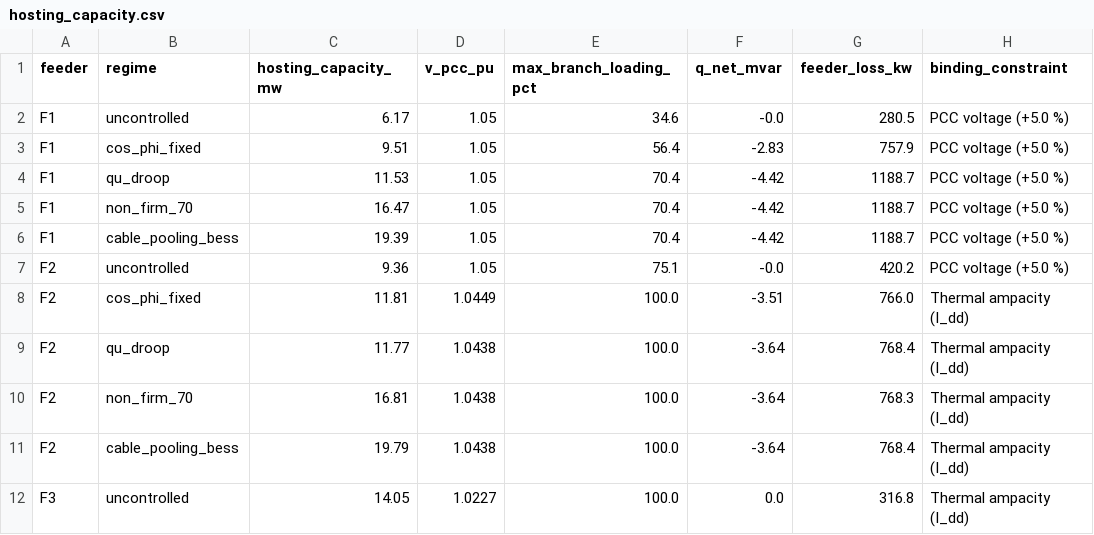
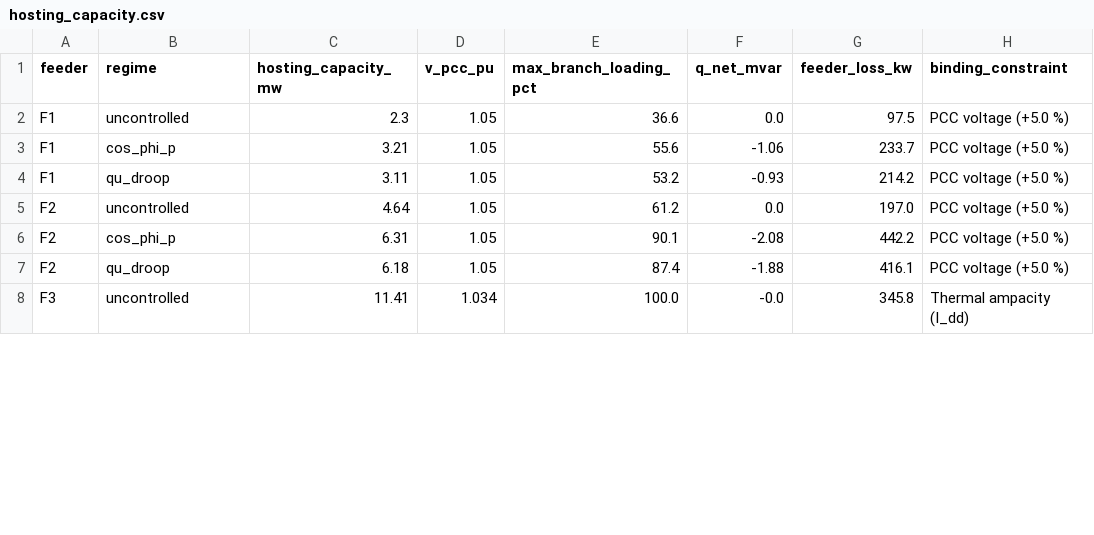
Before and after one commit to kwwaleszczynski-del/pl-grid-connection-ncrfg, a CSV file: results/hosting_capacity.csv, drawn as a sheet; only a part is shown; the diff covers the shown part only.

Commit message:
Derive every reported number from the power flow; catalogue line data
- Line data from NKT (NA2XS(F)2Y 12/20 kV) and Tele-Fonika/Eltrim (AFL-6) catalogues; overhead X/B from
  conductor geometry, overhead ampacity from the IEEE 738 heat balance; thermal overrides removed
- Q(U) solved inside the Newton-Raphson iteration, Qmax = 0.33 Pn; cos-phi(P) characteristic without the
  sign-inverted step-up transformer term
- Static 70 % cap and BESS-pooling hosting regimes dropped (they were HC/cap identities); export cap reported
  as the energy cost from the hourly profile, with a state-of-charge battery dispatch
- GPZ N-1 study as an hourly Newton-Raphson power flow on the N-1 network, no algebraic stand-in or clamps
- Profiles calibrated to the PVGIS yield (DC/AC 1.2) and 2,500 wind full-load hours; solar time from longitude
- Reactive comparison over every generating hour; tests check invariants and agreement of all outputs
- README, dashboard and results regenerated from the pipeline

```diff
--- a/results/hosting_capacity.csv
+++ b/results/hosting_capacity.csv
@@ -1,12 +1,8 @@
 feeder,regime,hosting_capacity_mw,v_pcc_pu,max_branch_loading_pct,q_net_mvar,feeder_loss_kw,binding_constraint
-F1,uncontrolled,6.17,1.05,34.6,-0.0,280.5,PCC voltage (+5.0 %)
-F1,cos_phi_fixed,9.51,1.05,56.4,-2.83,757.9,PCC voltage (+5.0 %)
-F1,qu_droop,11.53,1.05,70.4,-4.42,1188.7,PCC voltage (+5.0 %)
-F1,non_firm_70,16.47,1.05,70.4,-4.42,1188.7,PCC voltage (+5.0 %)
-F1,cable_pooling_bess,19.39,1.05,70.4,-4.42,1188.7,PCC voltage (+5.0 %)
-F2,uncontrolled,9.36,1.05,75.1,-0.0,420.2,PCC voltage (+5.0 %)
-F2,cos_phi_fixed,11.81,1.0449,100.0,-3.51,766.0,Thermal ampacity (I_dd)
-F2,qu_droop,11.77,1.0438,100.0,-3.64,768.4,Thermal ampacity (I_dd)
-F2,non_firm_70,16.81,1.0438,100.0,-3.64,768.3,Thermal ampacity (I_dd)
-F2,cable_pooling_bess,19.79,1.0438,100.0,-3.64,768.4,Thermal ampacity (I_dd)
-F3,uncontrolled,14.05,1.0227,100.0,0.0,316.8,Thermal ampacity (I_dd)
+F1,uncontrolled,2.3,1.05,36.6,0.0,97.5,PCC voltage (+5.0 %)
+F1,cos_phi_p,3.21,1.05,55.6,-1.06,233.7,PCC voltage (+5.0 %)
+F1,qu_droop,3.11,1.05,53.2,-0.93,214.2,PCC voltage (+5.0 %)
+F2,uncontrolled,4.64,1.05,61.2,0.0,197.0,PCC voltage (+5.0 %)
+F2,cos_phi_p,6.31,1.05,90.1,-2.08,442.2,PCC voltage (+5.0 %)
+F2,qu_droop,6.18,1.05,87.4,-1.88,416.1,PCC voltage (+5.0 %)
+F3,uncontrolled,11.41,1.034,100.0,-0.0,345.8,Thermal ampacity (I_dd)
```
Also changed, not shown: 4 removed rows and 25 edited cells elsewhere in this file, results/curtailment_tradeoff.csv, 18 other files.
